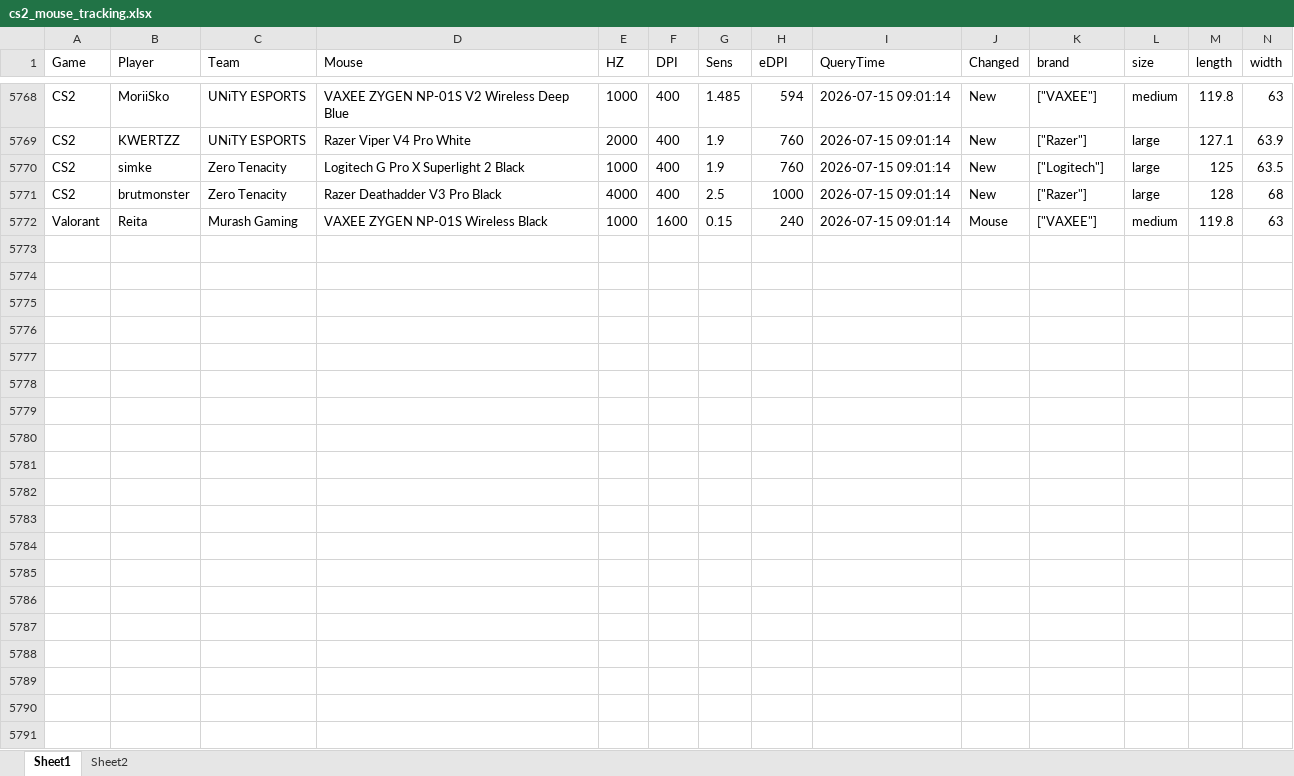
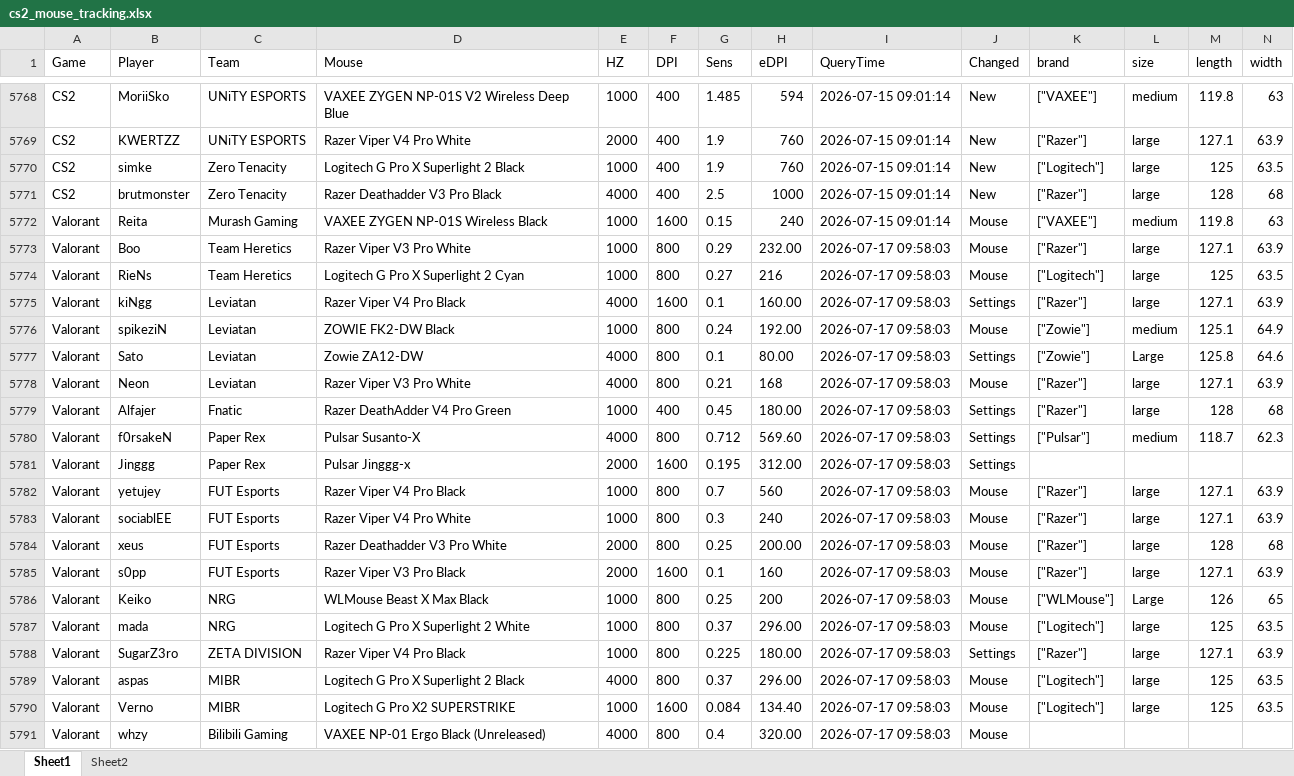
Before and after one commit to d20260323-jpg/CS2_Mouse_Tracker, an Excel workbook: cs2_mouse_tracking.xlsx, sheet Sheet1, drawn as a sheet; only a part is shown, gaps mark what is left out; values as stored, in another font and other column widths than the file's, no borders; rows hold the shown columns only; the diff covers the shown part only; the diff names each change by its address in the sheet, - before the commit and + after, or states it on an @@ line.

Commit message:
auto update data (CS2 + Valorant)

```diff
--- a/cs2_mouse_tracking.xlsx (sheet Sheet1)
+++ b/cs2_mouse_tracking.xlsx (sheet Sheet1)
+row 5773: Valorant | Boo | Team Heretics | Razer Viper V3 Pro White | 1000 | 800 | 0.29 | 232.00 | 2026-07-17 09:58:03 | Mouse | ["Razer"] | large | 127.1 | 63.9
+row 5774: Valorant | RieNs | Team Heretics | Logitech G Pro X Superlight 2 Cyan | 1000 | 800 | 0.27 | 216 | 2026-07-17 09:58:03 | Mouse | ["Logitech"] | large | 125 | 63.5
+row 5775: Valorant | kiNgg | Leviatan | Razer Viper V4 Pro Black | 4000 | 1600 | 0.1 | 160.00 | 2026-07-17 09:58:03 | Settings | ["Razer"] | large | 127.1 | 63.9
+row 5776: Valorant | spikeziN | Leviatan | ZOWIE FK2-DW Black | 1000 | 800 | 0.24 | 192.00 | 2026-07-17 09:58:03 | Mouse | ["Zowie"] | medium | 125.1 | 64.9
+row 5777: Valorant | Sato | Leviatan | Zowie ZA12-DW | 4000 | 800 | 0.1 | 80.00 | 2026-07-17 09:58:03 | Settings | ["Zowie"] | Large | 125.8 | 64.6
+row 5778: Valorant | Neon | Leviatan | Razer Viper V3 Pro White | 4000 | 800 | 0.21 | 168 | 2026-07-17 09:58:03 | Mouse | ["Razer"] | large | 127.1 | 63.9
+row 5779: Valorant | Alfajer | Fnatic | Razer DeathAdder V4 Pro Green | 1000 | 400 | 0.45 | 180.00 | 2026-07-17 09:58:03 | Settings | ["Razer"] | large | 128 | 68
+row 5780: Valorant | f0rsakeN | Paper Rex | Pulsar Susanto-X | 4000 | 800 | 0.712 | 569.60 | 2026-07-17 09:58:03 | Settings | ["Pulsar"] | medium | 118.7 | 62.3
+row 5781: Valorant | Jinggg | Paper Rex | Pulsar Jinggg-x | 2000 | 1600 | 0.195 | 312.00 | 2026-07-17 09:58:03 | Settings
+row 5782: Valorant | yetujey | FUT Esports | Razer Viper V4 Pro Black | 1000 | 800 | 0.7 | 560 | 2026-07-17 09:58:03 | Mouse | ["Razer"] | large | 127.1 | 63.9
+row 5783: Valorant | sociablEE | FUT Esports | Razer Viper V4 Pro White | 1000 | 800 | 0.3 | 240 | 2026-07-17 09:58:03 | Mouse | ["Razer"] | large | 127.1 | 63.9
+row 5784: Valorant | xeus | FUT Esports | Razer Deathadder V3 Pro White | 2000 | 800 | 0.25 | 200.00 | 2026-07-17 09:58:03 | Mouse | ["Razer"] | large | 128 | 68
+row 5785: Valorant | s0pp | FUT Esports | Razer Viper V3 Pro Black | 2000 | 1600 | 0.1 | 160 | 2026-07-17 09:58:03 | Mouse | ["Razer"] | large | 127.1 | 63.9
+row 5786: Valorant | Keiko | NRG | WLMouse Beast X Max Black | 1000 | 800 | 0.25 | 200 | 2026-07-17 09:58:03 | Mouse | ["WLMouse"] | Large | 126 | 65
+row 5787: Valorant | mada | NRG | Logitech G Pro X Superlight 2 White | 1000 | 800 | 0.37 | 296.00 | 2026-07-17 09:58:03 | Mouse | ["Logitech"] | large | 125 | 63.5
+row 5788: Valorant | SugarZ3ro | ZETA DIVISION | Razer Viper V4 Pro Black | 1000 | 800 | 0.225 | 180.00 | 2026-07-17 09:58:03 | Settings | ["Razer"] | large | 127.1 | 63.9
+row 5789: Valorant | aspas | MIBR | Logitech G Pro X Superlight 2 Black | 4000 | 800 | 0.37 | 296.00 | 2026-07-17 09:58:03 | Mouse | ["Logitech"] | large | 125 | 63.5
+row 5790: Valorant | Verno | MIBR | Logitech G Pro X2 SUPERSTRIKE | 1000 | 1600 | 0.084 | 134.40 | 2026-07-17 09:58:03 | Mouse | ["Logitech"] | large | 125 | 63.5
+row 5791: Valorant | whzy | Bilibili Gaming | VAXEE NP-01 Ergo Black (Unreleased) | 4000 | 800 | 0.4 | 320.00 | 2026-07-17 09:58:03 | Mouse
```
Also changed, not shown: 18 added rows elsewhere in this sheet.
